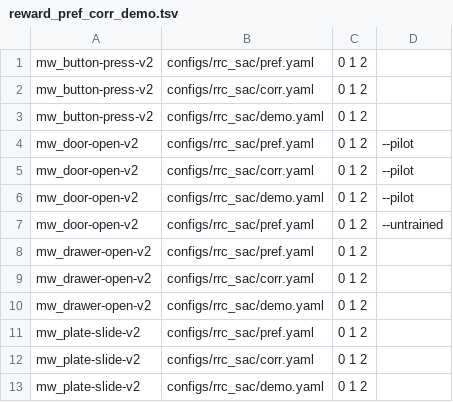
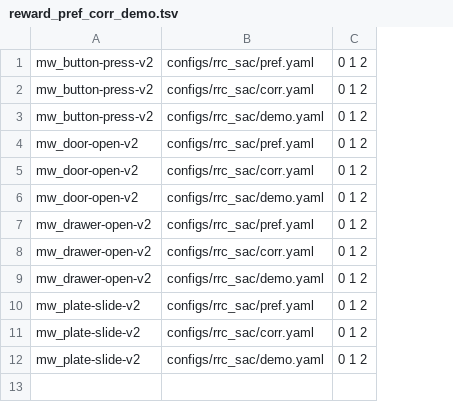
Before and after one commit to Alilarian/cpl, a TSV file: slurm/manifests/rrc_sac/reward_pref_corr_demo.tsv, drawn as a sheet; the diff names each change by its address in the sheet, - before the commit and + after, or states it on an @@ line.

```diff
--- a/slurm/manifests/rrc_sac/reward_pref_corr_demo.tsv
+++ b/slurm/manifests/rrc_sac/reward_pref_corr_demo.tsv
-column D, rows 4-6: all --pilot
-row 7: mw_door-open-v2 | configs/rrc_sac/pref.yaml | 0 1 2 | --untrained
```
Also changed, not shown: slurm/manifests/rrc_sac/sac_pref_corr_demo.tsv, 1 other file.
